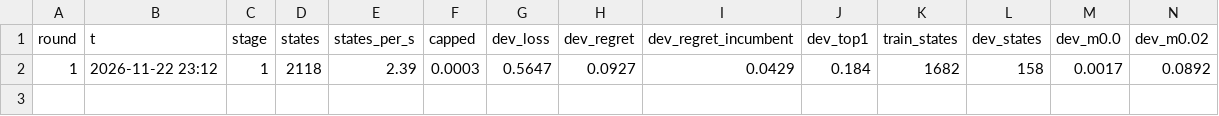
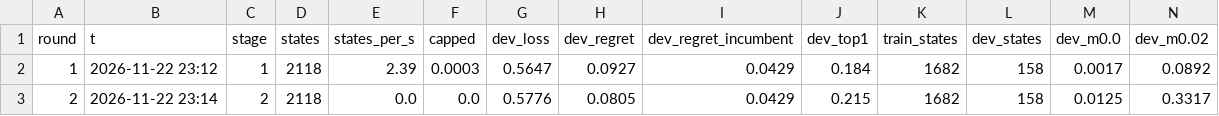
Before and after one commit to JCA374/dominion-bv-v1, a CSV file: runs/p1/stats.csv, drawn as a sheet; only a part is shown; rows hold the shown columns only; the diff names each change by its address in the sheet, - before the commit and + after, or states it on an @@ line.

```diff
--- a/runs/p1/stats.csv
+++ b/runs/p1/stats.csv
+row 3: 2 | 2026-11-22 23:14 | 2 | 2118 | 0.0 | 0.0 | 0.5776 | 0.0805 | 0.0429 | 0.215 | 1682 | 158 | 0.0125 | 0.3317
```
Also changed, not shown: 6 other files.
